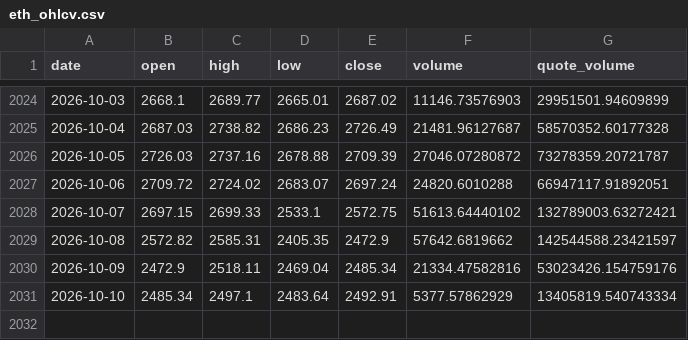
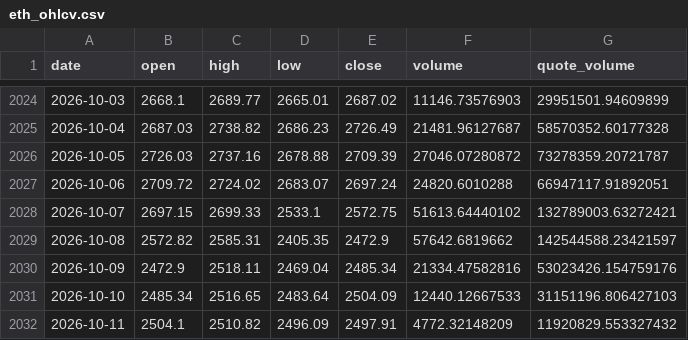
Before and after one commit to BRKME/OracAI, a CSV file: data/external/eth_ohlcv.csv, drawn as a sheet; only a part is shown, gaps mark what is left out.

Commit message:
data: refresh 2026-10-11

```diff
--- a/data/external/eth_ohlcv.csv
+++ b/data/external/eth_ohlcv.csv
@@ -2030,2 +2030,3 @@ date,open,high,low,close,volume,quote_volume
 2026-10-09,2472.9,2518.11,2469.04,2485.34,21334.47582816,53023426.154759176
-2026-10-10,2485.34,2497.1,2483.64,2492.91,5377.57862929,13405819.540743334
+2026-10-10,2485.34,2516.65,2483.64,2504.09,12440.12667533,31151196.806427103
+2026-10-11,2504.1,2510.82,2496.09,2497.91,4772.32148209,11920829.553327432
```
Also changed, not shown: data/external/btc_ohlcv.csv, data/external/fear_greed.csv, 3 other files.
